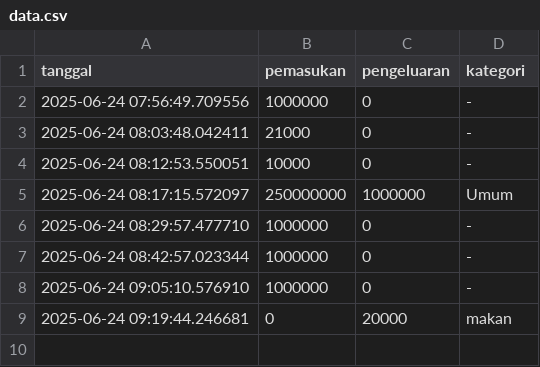
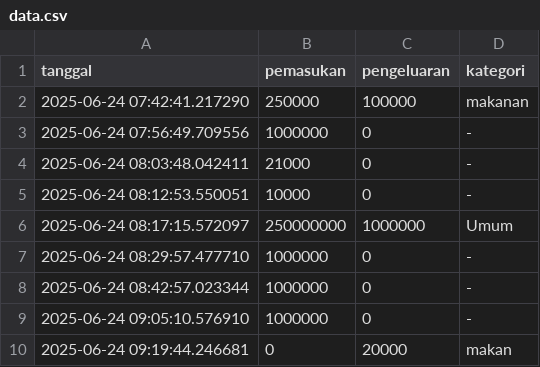
Before and after one commit to UdinTarmiji/finance-data, a CSV file: data/Dafiq/data.csv, drawn as a sheet.

Commit message:
update data.csv

```diff
--- a/data/Dafiq/data.csv
+++ b/data/Dafiq/data.csv
@@ -1,2 +1,3 @@
 tanggal,pemasukan,pengeluaran,kategori
+2025-06-24 07:42:41.217290,250000,100000,makanan
 2025-06-24 07:56:49.709556,1000000,0,-
```
